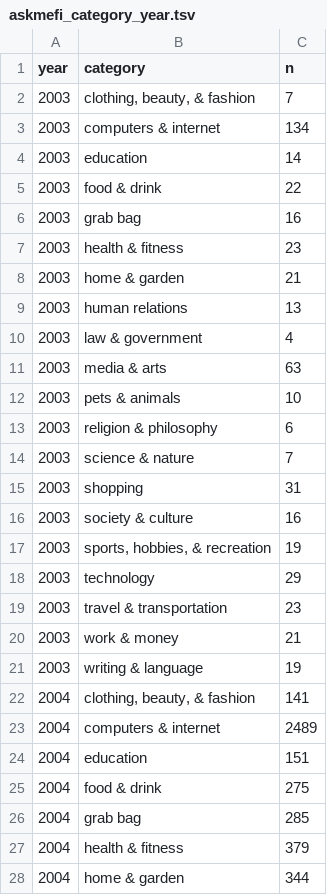
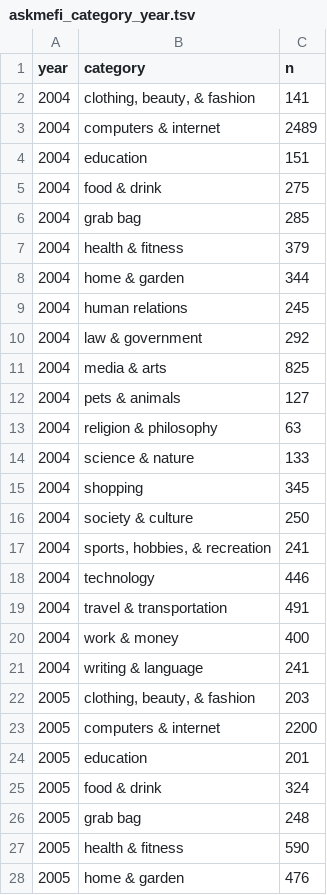
Before and after one commit to vlandham/small_mults_tutorial, a TSV file: linked_small_multiples/data/askmefi_category_year.tsv, drawn as a sheet; only a part is shown; the shorter side is filled out with more unchanged rows.

Commit message:
better years

```diff
--- a/linked_small_multiples/data/askmefi_category_year.tsv
+++ b/linked_small_multiples/data/askmefi_category_year.tsv
@@ -1,22 +1,2 @@
 "year"	"category"	"n"
-"2003"	"clothing, beauty, & fashion"	7
-"2003"	"computers & internet"	134
-"2003"	"education"	14
-"2003"	"food & drink"	22
-"2003"	"grab bag"	16
-"2003"	"health & fitness"	23
-"2003"	"home & garden"	21
-"2003"	"human relations"	13
-"2003"	"law & government"	4
-"2003"	"media & arts"	63
-"2003"	"pets & animals"	10
-"2003"	"religion & philosophy"	6
-"2003"	"science & nature"	7
-"2003"	"shopping"	31
-"2003"	"society & culture"	16
-"2003"	"sports, hobbies, & recreation"	19
-"2003"	"technology"	29
-"2003"	"travel & transportation"	23
-"2003"	"work & money"	21
-"2003"	"writing & language"	19
 "2004"	"clothing, beauty, & fashion"	141
```
Also changed, not shown: 4 other files.
